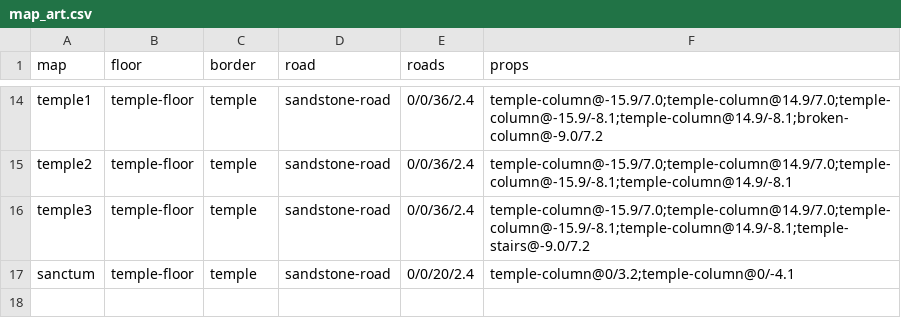
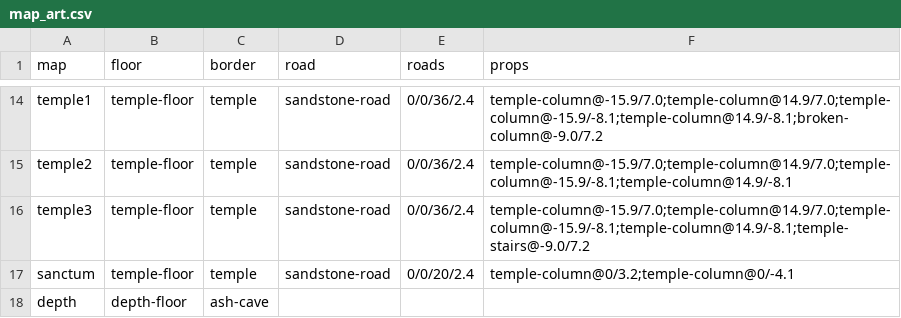
Before and after one commit to mogoshop/catch-and-keep, a CSV file: data/map_art.csv, drawn as a sheet; only a part is shown, gaps mark what is left out; the diff names each change by its address in the sheet, - before the commit and + after, or states it on an @@ line.

```diff
--- a/data/map_art.csv
+++ b/data/map_art.csv
+row 18: depth | depth-floor | ash-cave
```
Also changed, not shown: data/map_layouts.csv, 47 other files.
